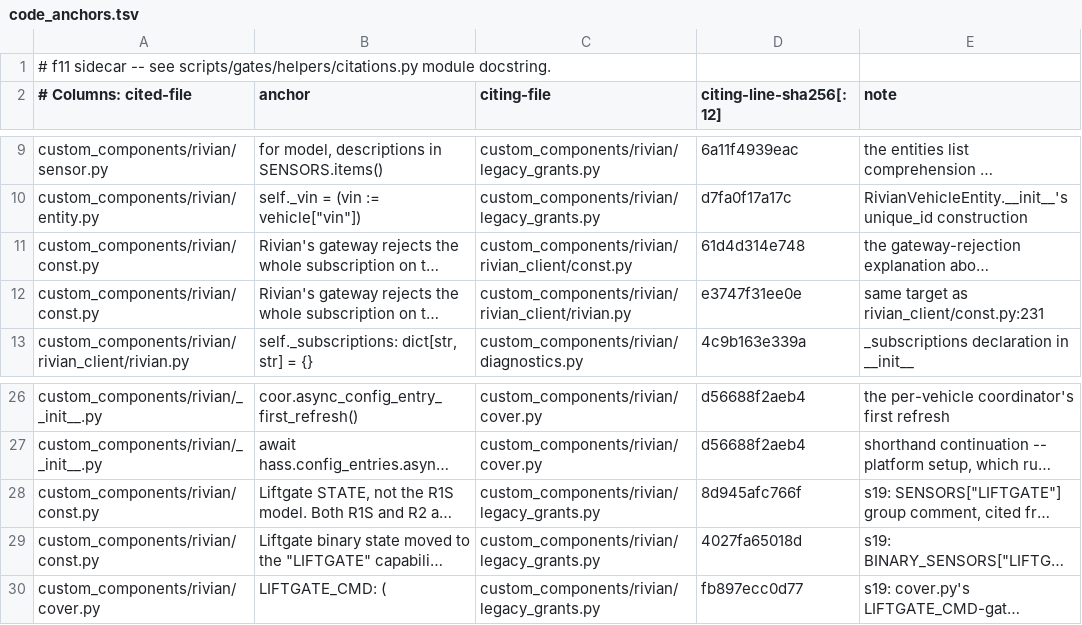
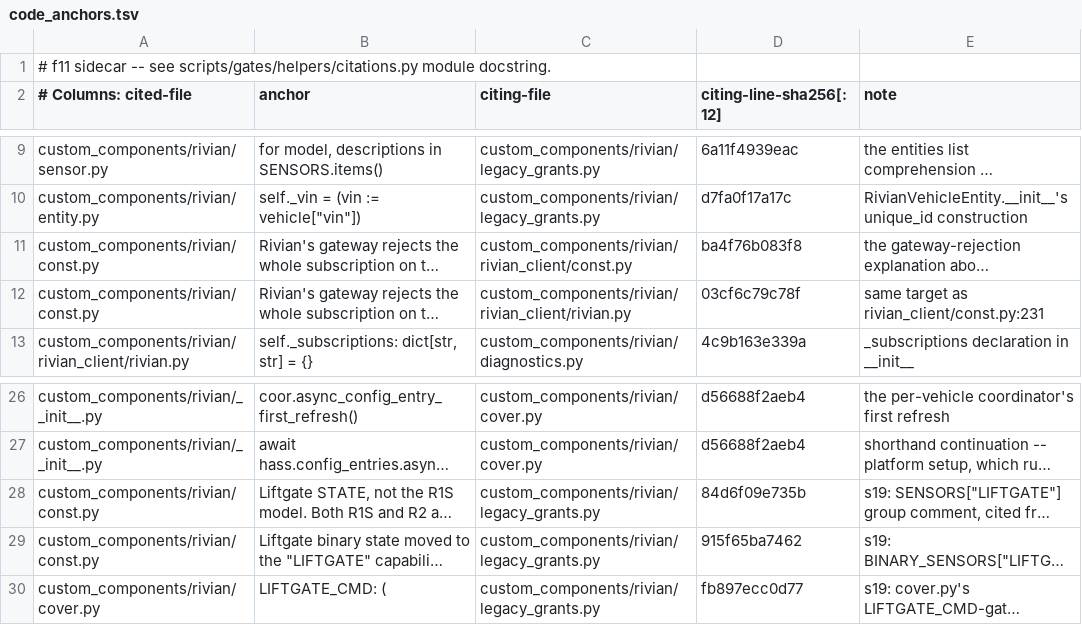
Before and after one commit to jrgutier/home-assistant-rivian, a TSV file: scripts/gates/helpers/code_anchors.tsv, drawn as a sheet; only a part is shown, gaps mark what is left out; long unchanged cells end in …; the diff names each change by its address in the sheet, - before the commit and + after, or states it on an @@ line.

```diff
--- a/scripts/gates/helpers/code_anchors.tsv
+++ b/scripts/gates/helpers/code_anchors.tsv
-D11 (citing-line-sha256[:12]): 61d4d314e748
+D11 (citing-line-sha256[:12]): ba4f76b083f8
-D12 (citing-line-sha256[:12]): e3747f31ee0e
+D12 (citing-line-sha256[:12]): 03cf6c79c78f
-D28 (citing-line-sha256[:12]): 8d945afc766f
+D28 (citing-line-sha256[:12]): 84d6f09e735b
-D29 (citing-line-sha256[:12]): 4027fa65018d
+D29 (citing-line-sha256[:12]): 915f65ba7462
```
Also changed, not shown: 8 other files.
